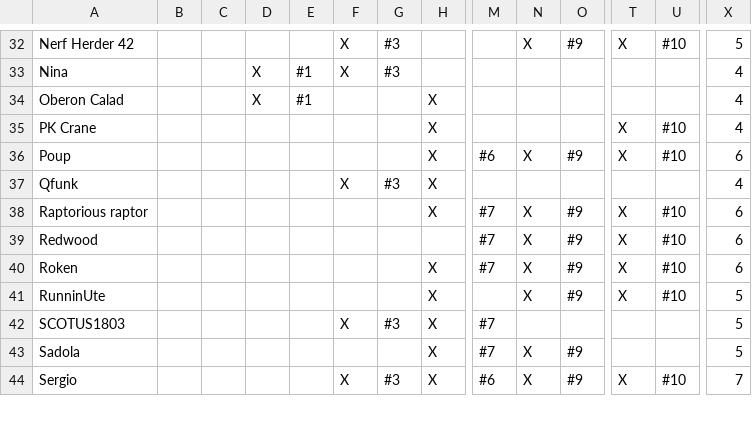
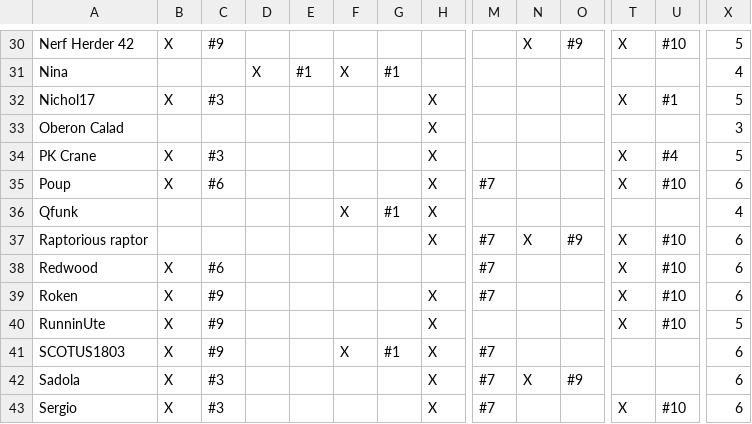
Before and after one commit to robotic-monkey/swf, a CSV file: src/defense.csv, drawn as a sheet; only a part is shown, gaps mark what is left out; addresses are those after the commit; rows hold the shown columns only; the diff covers the shown part only; the diff names each change by its address in the sheet, - before the commit and + after, or states it on an @@ line.

```diff
--- a/src/defense.csv
+++ b/src/defense.csv
-B30: (empty)
+B30: X
-C30: (empty)
+C30: #9
-F30: X
+F30: (empty)
-G30: #3
+G30: (empty)
-G31: #3
+G31: #1
+row 32: Nichol17 | X | #3 |  |  |  |  | X |  |  |  | X | #1 | 5
-D33: X
+D33: (empty)
-E33: #1
+E33: (empty)
-X33: 4
+X33: 3
-B34:B35: (empty)
+B34:B35: X
-C34: (empty)
+C34: #3
-U34: #10
+U34: #4
-X34: 4
+X34: 5
-C35: (empty)
+C35: #6
-M35: #6
+M35: #7
-N35: X
+N35: (empty)
-O35: #9
+O35: (empty)
-G36: #3
+G36: #1
-B38:B43: (empty)
+B38:B43: X
-C38: (empty)
+C38: #6
-N38:N40: X
+N38:N40: (empty)
-O38:O40: #9
+O38:O40: (empty)
-C39:C41: (empty)
+C39:C41: #9
-G41: #3
+G41: #1
-X41:X42: 5
+X41:X42: 6
-C42:C43: (empty)
+C42:C43: #3
-F43: X
+F43: (empty)
-G43: #3
+G43: (empty)
-M43: #6
+M43: #7
-N43: X
+N43: (empty)
-O43: #9
+O43: (empty)
-X43: 7
+X43: 6
```
Also changed, not shown: 2 removed rows and 111 edited cells elsewhere in this file, 3 other files.
